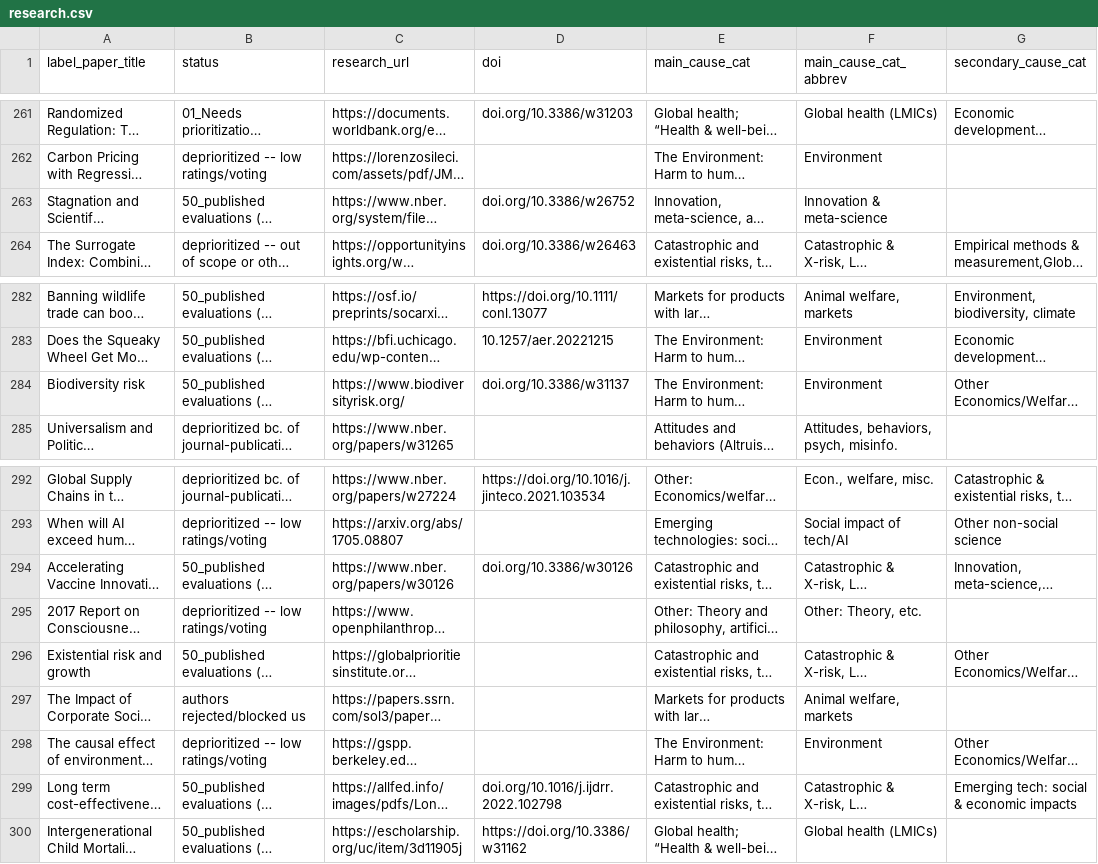
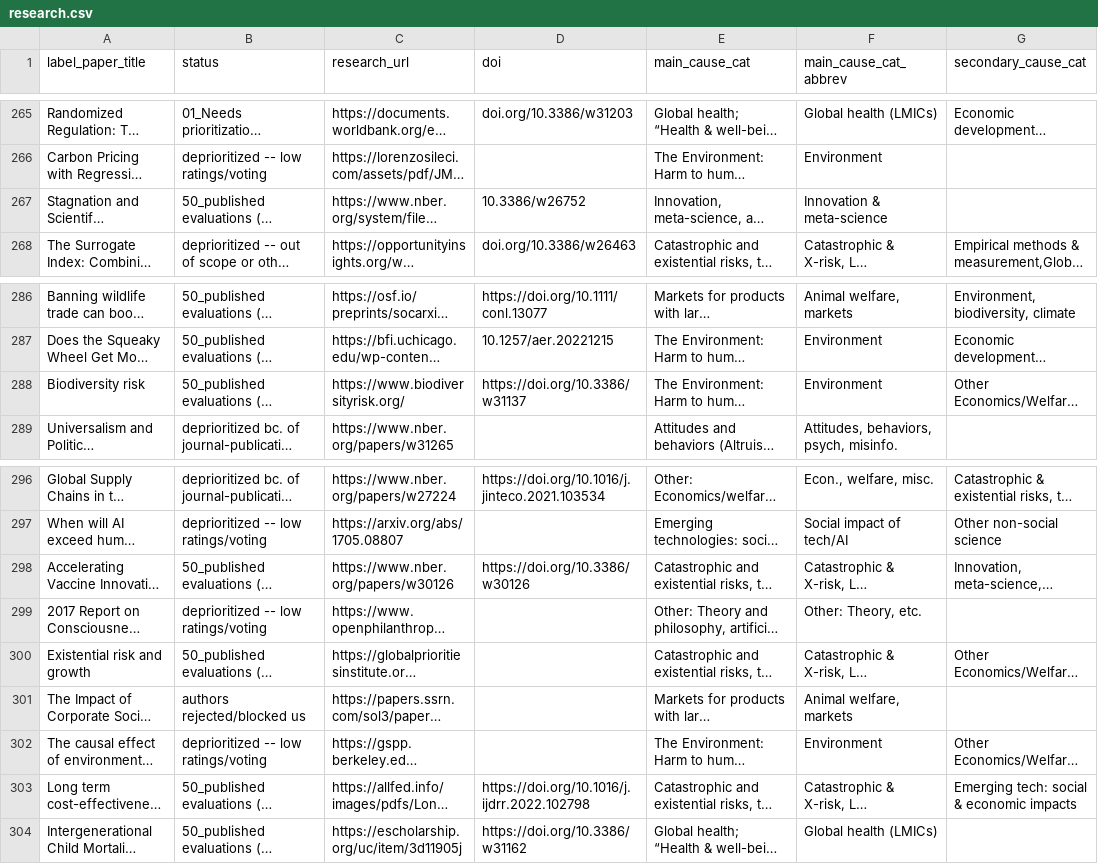
Before and after one commit to unjournal/unjournaldata, a CSV file: data/research.csv, drawn as a sheet; only a part is shown, gaps mark what is left out; long unchanged cells end in …; addresses are those after the commit; the diff covers the shown part only; the diff names each change by its address in the sheet, - before the commit and + after, or states it on an @@ line.

```diff
--- a/data/research.csv
+++ b/data/research.csv
-D267 (doi): doi.org/10.3386/w26752
+D267 (doi): 10.3386/w26752
-D288 (doi): doi.org/10.3386/w31137
+D288 (doi): https://doi.org/10.3386/w31137
-D298 (doi): doi.org/10.3386/w30126
+D298 (doi): https://doi.org/10.3386/w30126
-D303 (doi): doi.org/10.1016/j.ijdrr.2022.102798
+D303 (doi): https://doi.org/10.1016/j.ijdrr.2022.102798
```
Also changed, not shown: 4 added rows and 6 edited cells elsewhere in this file.
